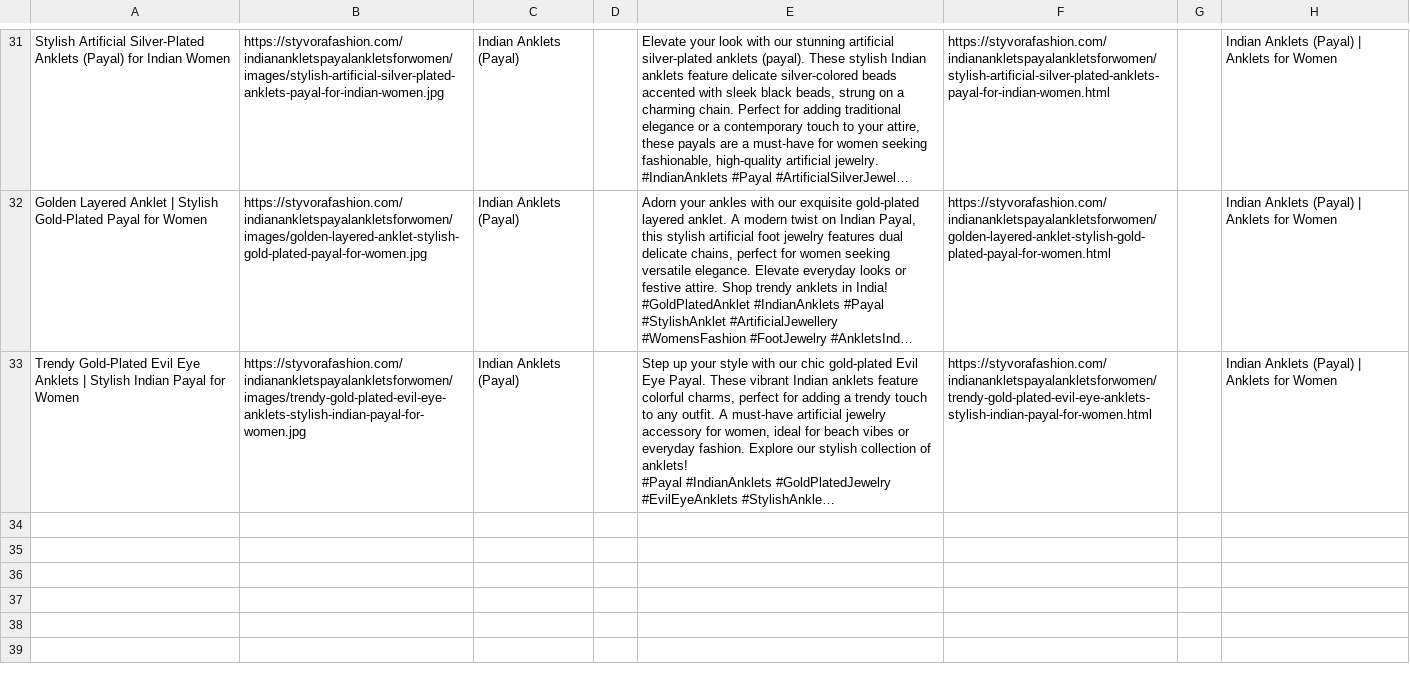
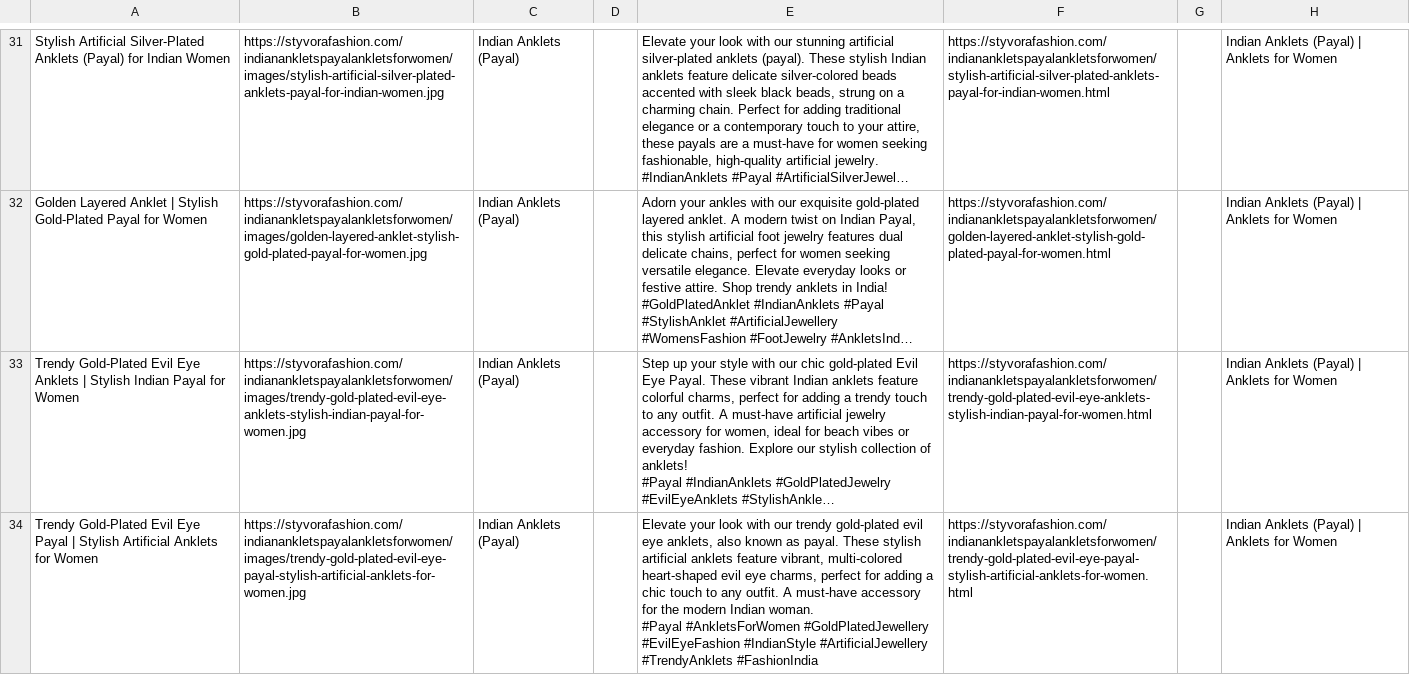
Before and after one commit to deepkoley156/styvorafashion-website, a CSV file: pinterest_bulk.csv, drawn as a sheet; only a part is shown, gaps mark what is left out; long unchanged cells end in …; ↵ is a line break in a cell; the diff names each change by its address in the sheet, - before the commit and + after, or states it on an @@ line.

Commit message:
Append product to Pinterest Bulk CSV

```diff
--- a/pinterest_bulk.csv
+++ b/pinterest_bulk.csv
+row 34: Trendy Gold-Plated Evil Eye Payal | Stylish Artificial Anklets for Women | https://styvorafashion.com/indianankletspayalankletsforwomen/images/trendy-gold-plated-evil-eye-payal-stylish-artificial-anklets-for-women.jpg | Indian Anklets (Payal) |  | Elevate your look with our trendy gold-plated evil eye anklets, also known as payal. These stylish artificial anklets feature vibrant, multi-colored heart-shaped evil eye charms, perfect for adding a chic touch to any outfit. A must-have accessory for the modern Indian woman. ↵ #Payal #AnkletsForWomen #GoldPlatedJewellery #EvilEyeFashion #IndianStyle #ArtificialJewellery #TrendyAnklets #FashionIndia | https://styvorafashion.com/indianankletspayalankletsforwomen/trendy-gold-plated-evil-eye-payal-stylish-artificial-anklets-for-women.html |  | Indian Anklets (Payal) | Anklets for Women
```
